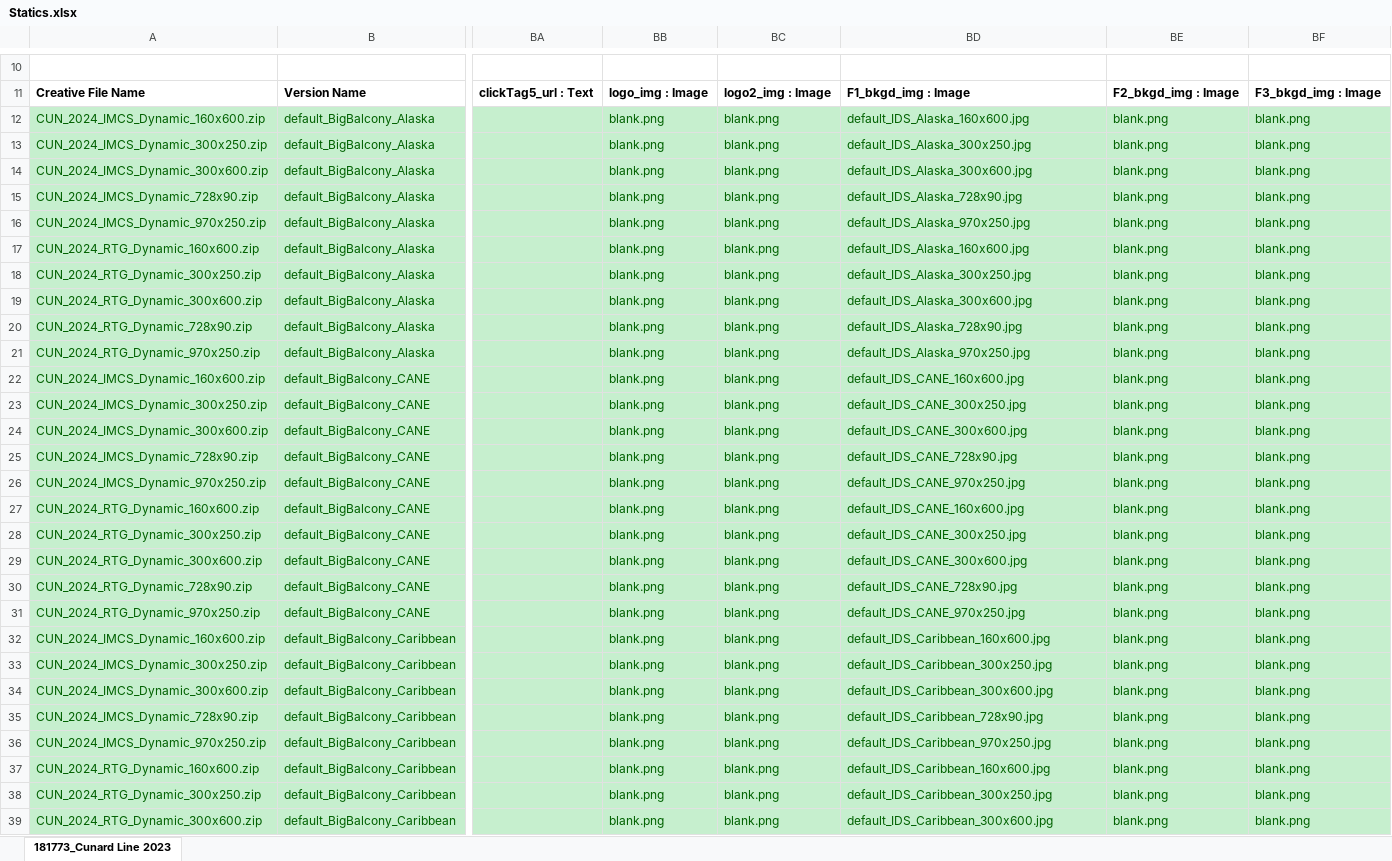
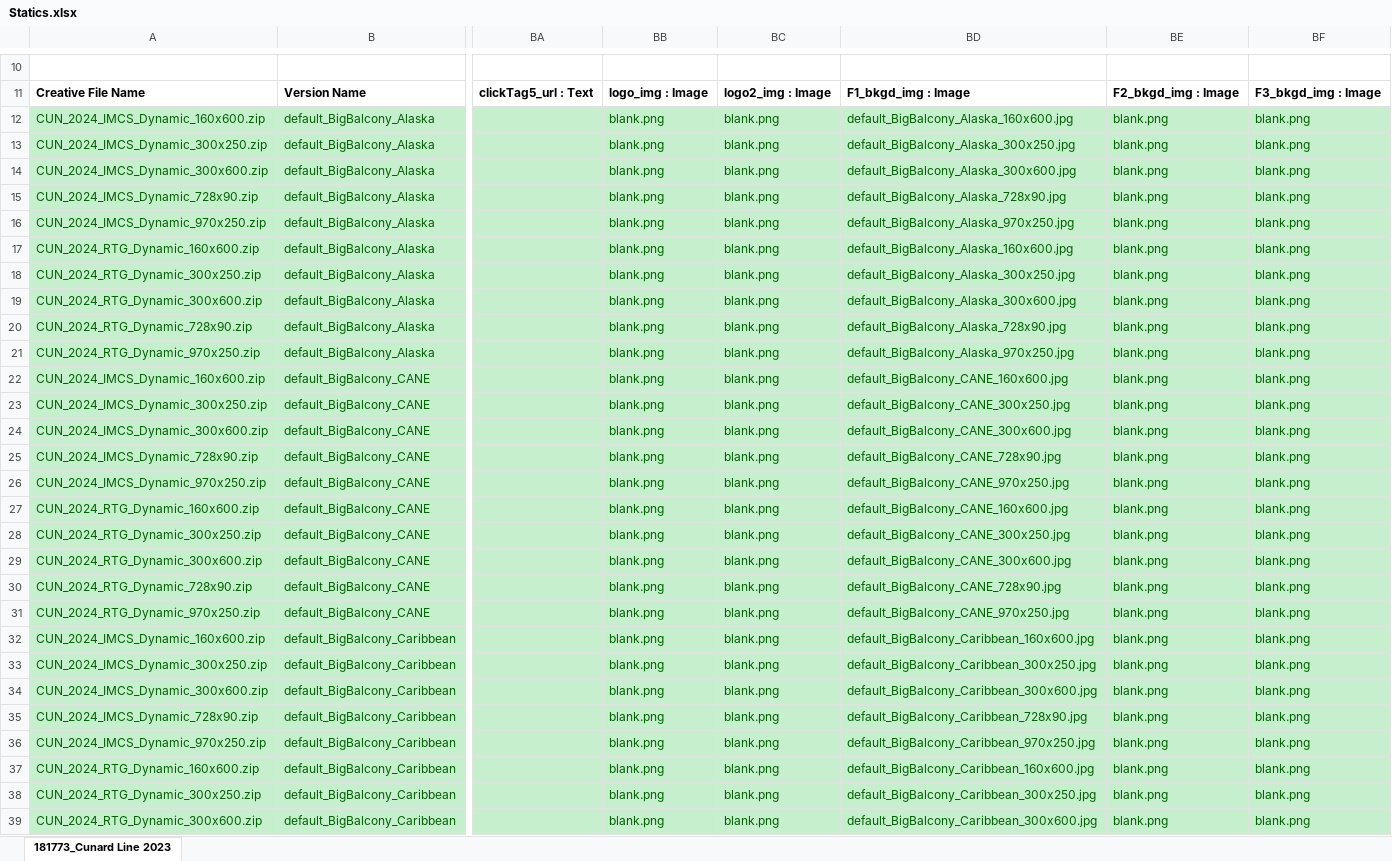
Before and after one commit to sebpo1/USCS_2851, an Excel workbook: 28-06-2024_Big_Balcony/Statics.xlsx, sheet 181773_Cunard Line 2023, drawn as a sheet; only a part is shown, gaps mark what is left out; values as stored, in another font and other column widths than the file's, no borders; charts and pictures not drawn; the diff covers the shown part only; the diff names each change by its address in the sheet, - before the commit and + after, or states it on an @@ line.

Commit message:
static image name updated

```diff
--- a/28-06-2024_Big_Balcony/Statics.xlsx (sheet 181773_Cunard Line 2023)
+++ b/28-06-2024_Big_Balcony/Statics.xlsx (sheet 181773_Cunard Line 2023)
-BD12: default_IDS_Alaska_160x600.jpg
+BD12: default_BigBalcony_Alaska_160x600.jpg
-BD13: default_IDS_Alaska_300x250.jpg
+BD13: default_BigBalcony_Alaska_300x250.jpg
-BD14: default_IDS_Alaska_300x600.jpg
+BD14: default_BigBalcony_Alaska_300x600.jpg
-BD15: default_IDS_Alaska_728x90.jpg
+BD15: default_BigBalcony_Alaska_728x90.jpg
-BD16: default_IDS_Alaska_970x250.jpg
+BD16: default_BigBalcony_Alaska_970x250.jpg
-BD17: default_IDS_Alaska_160x600.jpg
+BD17: default_BigBalcony_Alaska_160x600.jpg
-BD18: default_IDS_Alaska_300x250.jpg
+BD18: default_BigBalcony_Alaska_300x250.jpg
-BD19: default_IDS_Alaska_300x600.jpg
+BD19: default_BigBalcony_Alaska_300x600.jpg
-BD20: default_IDS_Alaska_728x90.jpg
+BD20: default_BigBalcony_Alaska_728x90.jpg
-BD21: default_IDS_Alaska_970x250.jpg
+BD21: default_BigBalcony_Alaska_970x250.jpg
-BD22: default_IDS_CANE_160x600.jpg
+BD22: default_BigBalcony_CANE_160x600.jpg
-BD23: default_IDS_CANE_300x250.jpg
+BD23: default_BigBalcony_CANE_300x250.jpg
-BD24: default_IDS_CANE_300x600.jpg
+BD24: default_BigBalcony_CANE_300x600.jpg
-BD25: default_IDS_CANE_728x90.jpg
+BD25: default_BigBalcony_CANE_728x90.jpg
-BD26: default_IDS_CANE_970x250.jpg
+BD26: default_BigBalcony_CANE_970x250.jpg
-BD27: default_IDS_CANE_160x600.jpg
+BD27: default_BigBalcony_CANE_160x600.jpg
-BD28: default_IDS_CANE_300x250.jpg
+BD28: default_BigBalcony_CANE_300x250.jpg
-BD29: default_IDS_CANE_300x600.jpg
+BD29: default_BigBalcony_CANE_300x600.jpg
-BD30: default_IDS_CANE_728x90.jpg
+BD30: default_BigBalcony_CANE_728x90.jpg
-BD31: default_IDS_CANE_970x250.jpg
+BD31: default_BigBalcony_CANE_970x250.jpg
-BD32: default_IDS_Caribbean_160x600.jpg
+BD32: default_BigBalcony_Caribbean_160x600.jpg
-BD33: default_IDS_Caribbean_300x250.jpg
+BD33: default_BigBalcony_Caribbean_300x250.jpg
-BD34: default_IDS_Caribbean_300x600.jpg
+BD34: default_BigBalcony_Caribbean_300x600.jpg
-BD35: default_IDS_Caribbean_728x90.jpg
+BD35: default_BigBalcony_Caribbean_728x90.jpg
-BD36: default_IDS_Caribbean_970x250.jpg
+BD36: default_BigBalcony_Caribbean_970x250.jpg
-BD37: default_IDS_Caribbean_160x600.jpg
+BD37: default_BigBalcony_Caribbean_160x600.jpg
-BD38: default_IDS_Caribbean_300x250.jpg
+BD38: default_BigBalcony_Caribbean_300x250.jpg
-BD39: default_IDS_Caribbean_300x600.jpg
+BD39: default_BigBalcony_Caribbean_300x600.jpg
```
Also changed, not shown: 32 edited cells elsewhere in this sheet.
